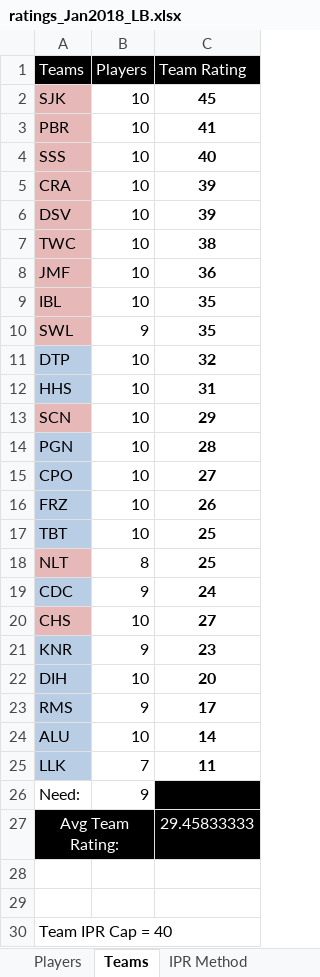
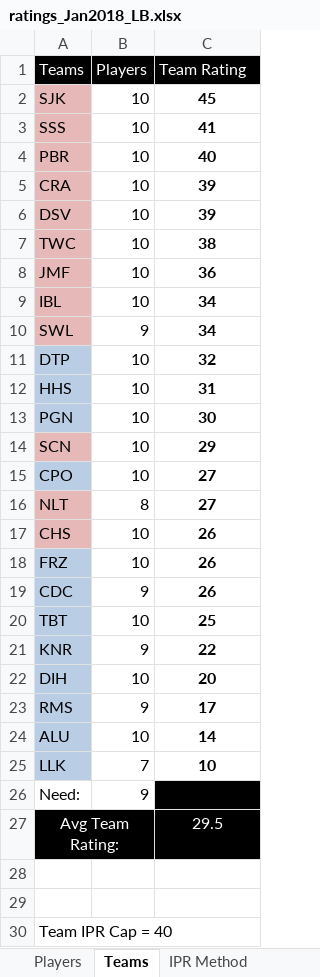
Before and after one commit to madcock/IPR, an Excel workbook: ratings_Jan2018_LB.xlsx, sheet Teams, drawn as a sheet; only a part is shown; values as stored, in another font and other column widths than the file's, no borders; conditional formats not drawn; removed rows and columns are numbered as before the commit, all else as after; the diff names each change by its address in the sheet, - before the commit and + after, or states it on an @@ line.

```diff
--- a/ratings_Jan2018_LB.xlsx (sheet Teams)
+++ b/ratings_Jan2018_LB.xlsx (sheet Teams)
-row 3: PBR | 10 | 41
-C3: 40
+C3: 41
+row 4: PBR | 10 | 40
-C9:C10: 35
+C9:C10: 34
+row 13: PGN | 10 | 30
-row 14: PGN | 10 | 28
+row 16: NLT | 8 | 27
+row 17: CHS | 10 | 26
+row 19: CDC | 9 | 26
-row 18: NLT | 8 | 25
-row 19: CDC | 9 | 24
-row 20: CHS | 10 | 27
-C21: 23
+C21: 22
-C25: 11
+C25: 10
-C27: 29.45833333
+C27: 29.5
```
Also changed, not shown: sheet Players, sheet IPR Method, formulas that keep their value, hidden cells, 8 other files.
